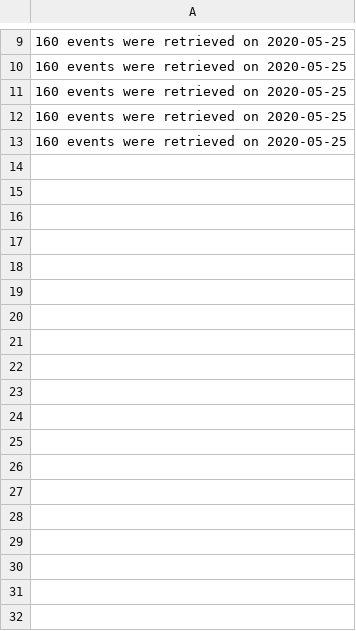
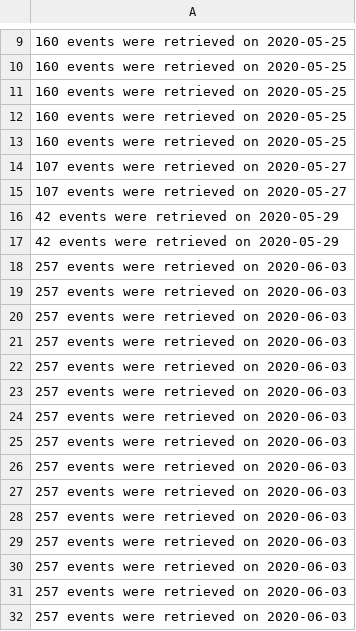
Before and after one commit to karakostis/acled_to_geonode, a CSV file: acled_download/logs/log.csv, drawn as a sheet; only a part is shown, gaps mark what is left out.

```diff
--- a/acled_download/logs/log.csv
+++ b/acled_download/logs/log.csv
@@ -13 +13,20 @@
 160 events were retrieved on 2020-05-25
+107 events were retrieved on 2020-05-27
+107 events were retrieved on 2020-05-27
+42 events were retrieved on 2020-05-29
+42 events were retrieved on 2020-05-29
+257 events were retrieved on 2020-06-03
+257 events were retrieved on 2020-06-03
+257 events were retrieved on 2020-06-03
+257 events were retrieved on 2020-06-03
+257 events were retrieved on 2020-06-03
+257 events were retrieved on 2020-06-03
+257 events were retrieved on 2020-06-03
+257 events were retrieved on 2020-06-03
+257 events were retrieved on 2020-06-03
+257 events were retrieved on 2020-06-03
+257 events were retrieved on 2020-06-03
+257 events were retrieved on 2020-06-03
+257 events were retrieved on 2020-06-03
+257 events were retrieved on 2020-06-03
+257 events were retrieved on 2020-06-03
```
Also changed, not shown: 11 other files.
